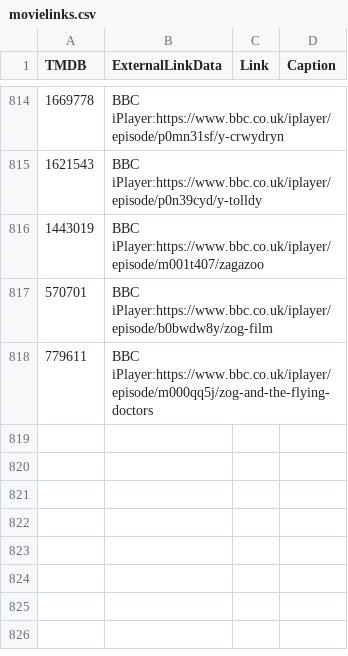
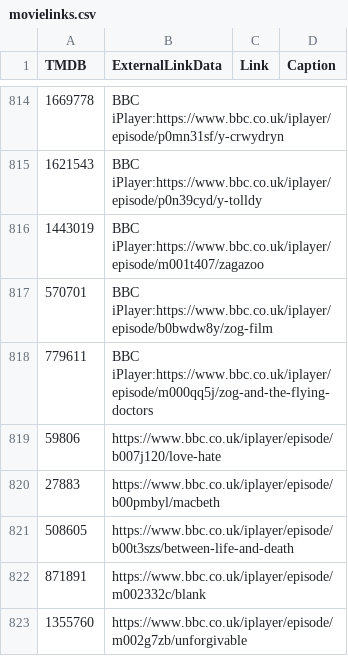
Before and after one commit to alfredawakeford/AlfredsEpicMovieApp, a CSV file: movielinks.csv, drawn as a sheet; only a part is shown, gaps mark what is left out.

Commit message:
Update movielinks.csv

```diff
--- a/movielinks.csv
+++ b/movielinks.csv
@@ -818 +818,6 @@ TMDB,ExternalLinkData,Link,Caption
 779611,BBC iPlayer:https://www.bbc.co.uk/iplayer/episode/m000qq5j/zog-and-the-flying-doctors,,
+59806,https://www.bbc.co.uk/iplayer/episode/b007j120/love-hate,,
+27883,https://www.bbc.co.uk/iplayer/episode/b00pmbyl/macbeth,,
+508605,https://www.bbc.co.uk/iplayer/episode/b00t3szs/between-life-and-death,,
+871891,https://www.bbc.co.uk/iplayer/episode/m002332c/blank,,
+1355760,https://www.bbc.co.uk/iplayer/episode/m002g7zb/unforgivable,,
```
